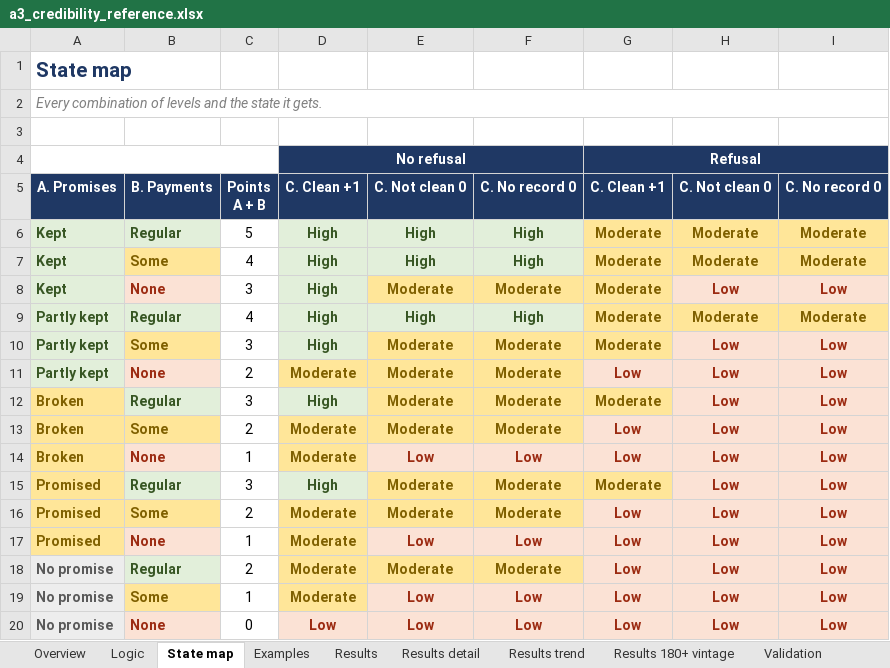
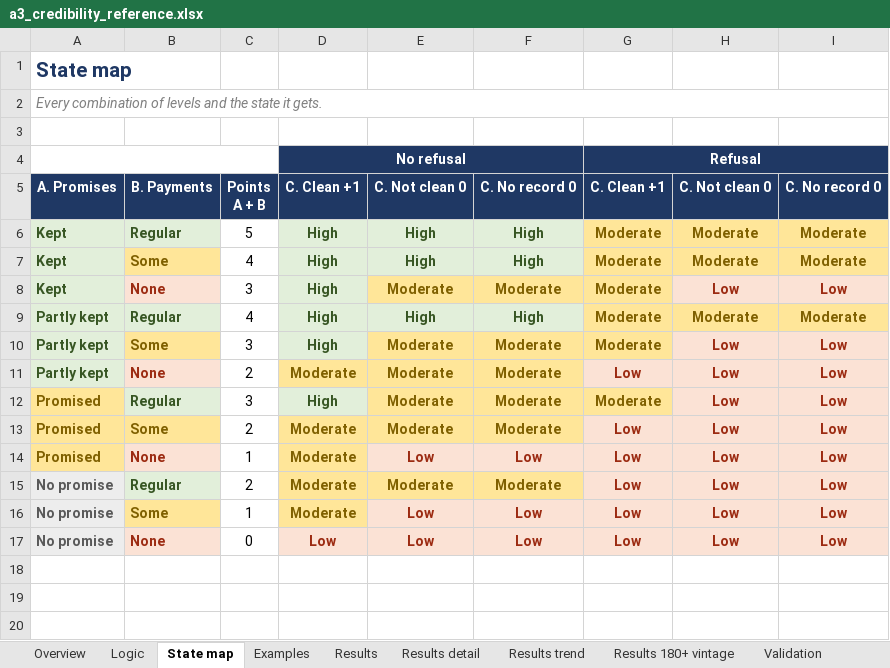
Before and after one commit to balsapka/Collections, an Excel workbook: docs/credibility/a3_credibility_reference.xlsx, sheet State map, drawn as a sheet; values as stored, in another font and other column widths than the file's, no borders; the diff names each change by its address in the sheet, - before the commit and + after, or states it on an @@ line.

```diff
--- a/docs/credibility/a3_credibility_reference.xlsx (sheet State map)
+++ b/docs/credibility/a3_credibility_reference.xlsx (sheet State map)
-row 12: Broken | Regular | 3 | High | Moderate | Moderate | Moderate | Low | Low
-row 13: Broken | Some | 2 | Moderate | Moderate | Moderate | Low | Low | Low
-row 14: Broken | None | 1 | Moderate | Low | Low | Low | Low | Low
```
Also changed, not shown: sheet Examples, sheet Logic, sheet Results detail, sheet Overview, sheet Sensitivity, 11 other files.
